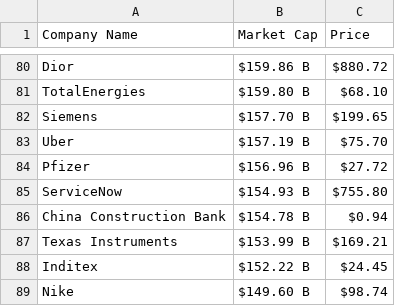
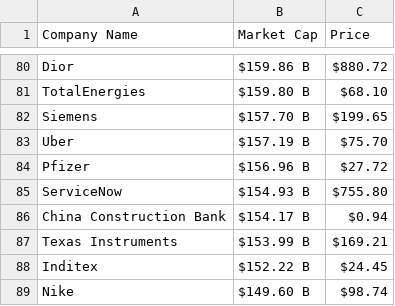
Before and after one commit to AbhishekBaske/marketcap_webscrap, a CSV file: company.csv, drawn as a sheet; only a part is shown, gaps mark what is left out; the diff covers the shown part only.

```diff
--- a/company.csv
+++ b/company.csv
@@ -85,3 +85,3 @@ Pfizer,$156.96 B,$27.72
 ServiceNow,$154.93 B,$755.80
-China Construction Bank,$154.78 B,$0.94
+China Construction Bank,$154.17 B,$0.94
 Texas Instruments,$153.99 B,$169.21
```
Also changed, not shown: 1 added row, 1 removed row and 4 edited cells elsewhere in this file, 1 other file.
